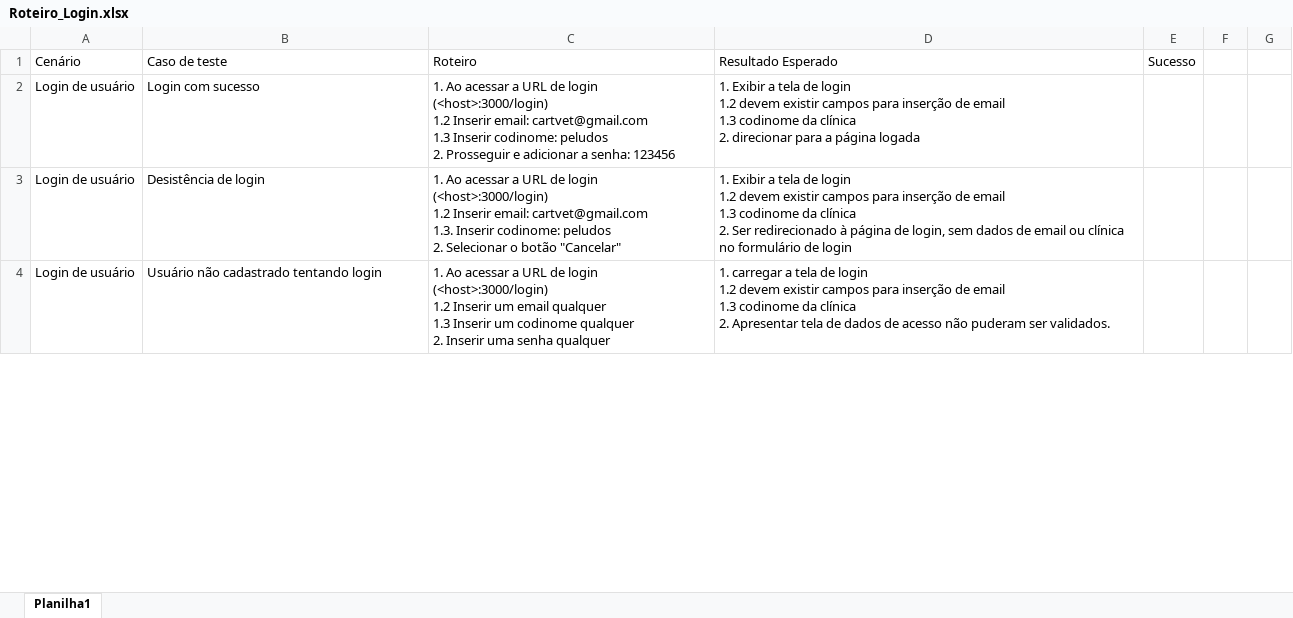
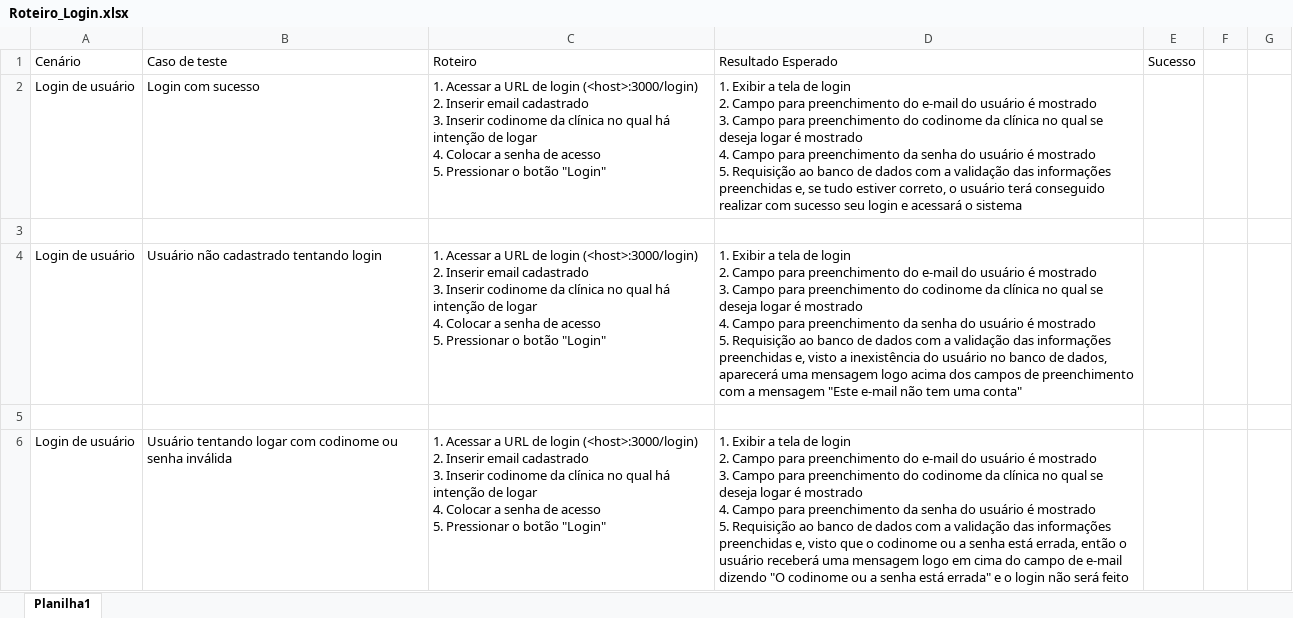
Before and after one commit to EquipeRocketIFSP/roteiros-teste, an Excel workbook: Roteiro_Login.xlsx, sheet Planilha1, drawn as a sheet; only a part is shown; values as stored, in another font and other column widths than the file's, no borders; charts and pictures not drawn; ↵ is a line break in a cell; the diff covers the shown part only; the diff names each change by its address in the sheet, - before the commit and + after, or states it on an @@ line.

Commit message:
Add files via upload
Signed-off-by: Luís Renato Moreira da Costa <79427742+LuisRenatoCosta@users.noreply.github.com>

```diff
--- a/Roteiro_Login.xlsx (sheet Planilha1)
+++ b/Roteiro_Login.xlsx (sheet Planilha1)
-C2: 1. Ao acessar a URL de login (<host>:3000/login) ↵ 1.2 Inserir email: cartvet@gmail.com ↵ 1.3 Inserir codinome: peludos ↵ 2. Prosseguir e adicionar a senha: 123456
+C2: 1. Acessar a URL de login (<host>:3000/login) ↵ 2. Inserir email cadastrado ↵ 3. Inserir codinome da clínica no qual há intenção de logar ↵ 4. Colocar a senha de acesso ↵ 5. Pressionar o botão "Login"
-D2: …de login ↵ 1.2 devem existir campos para inserção de email ↵ 1.3 codinome da clínica ↵ 2. direcionar para a página logada
+D2: …de login ↵ 2. Campo para preenchimento do e-mail do usuário é mostrado ↵ 3. Campo para preenchimento do codinome da clínica no qual se deseja logar é mostrado ↵ 4. Campo para preenchimento da senha do usuário é mostrado ↵ 5. Requisição ao banco de dados com a validação das informações preenchidas e, se tudo estiver correto, o usuário terá conseguido realizar com sucesso seu login e acessará o sistema
-row 3: Login de usuário | Desistência de login | 1. Ao acessar a URL de login (<host>:3000/login) ↵ 1.2 Inserir email: cartvet@gmail.com ↵ 1.3. Inserir codinome: peludos ↵ 2. Selecionar o botão "Cancelar" | 1. Exibir a tela de login ↵ 1.2 devem existir campos para inserção de email ↵ 1.3 codinome da clínica ↵ 2. Ser redirecionado à página de login, sem dados de email ou clínica no formulário de login
+row 3: (empty)
-C4: 1. Ao acessar a URL de login (<host>:3000/login) ↵ 1.2 Inserir um email qualquer ↵ 1.3 Inserir um codinome qualquer ↵ 2. Inserir uma senha qualquer
+C4: 1. Acessar a URL de login (<host>:3000/login) ↵ 2. Inserir email cadastrado ↵ 3. Inserir codinome da clínica no qual há intenção de logar ↵ 4. Colocar a senha de acesso ↵ 5. Pressionar o botão "Login"
-D4: 1. carregar a tela de login ↵ 1.2 devem existir campos para inserção de email ↵ 1.3 codinome da clínica ↵ 2. Apresentar tela de dados de acesso não puderam ser validados.
+D4: 1. Exibir a tela de login ↵ 2. Campo para preenchimento do e-mail do usuário é mostrado ↵ 3. Campo para preenchimento do codinome da clínica no qual se deseja logar é mostrado ↵ 4. Campo para preenchimento da senha do usuário é mostrado ↵ 5. Requisição ao banco de dados com a validação das informações preenchidas e, visto a inexistência do usuário no banco de dados, aparecerá uma mensagem logo acima dos campos de preenchimento com a mensagem "Este e-mail não tem uma conta"
+row 5: (empty)
+row 6: Login de usuário | Usuário tentando logar com codinome ou senha inválida | 1. Acessar a URL de login (<host>:3000/login) ↵ 2. Inserir email cadastrado ↵ 3. Inserir codinome da clínica no qual há intenção de logar ↵ 4. Colocar a senha de acesso ↵ 5. Pressionar o botão "Login" | 1. Exibir a tela de login ↵ 2. Campo para preenchimento do e-mail do usuário é mostrado ↵ 3. Campo para preenchimento do codinome da clínica no qual se deseja logar é mostrado ↵ 4. Campo para preenchimento da senha do usuário é mostrado ↵ 5. Requisição ao banco de dados com a validação das informações preenchidas e, visto que o codinome ou a senha está errada, então o usuário receberá uma mensagem logo em cima do campo de e-mail dizendo "O codinome ou a senha está errada" e o login não será feito
```
Also changed, not shown: 2 added rows, 6 edited cells and cell formats elsewhere in this sheet, charts or pictures.
